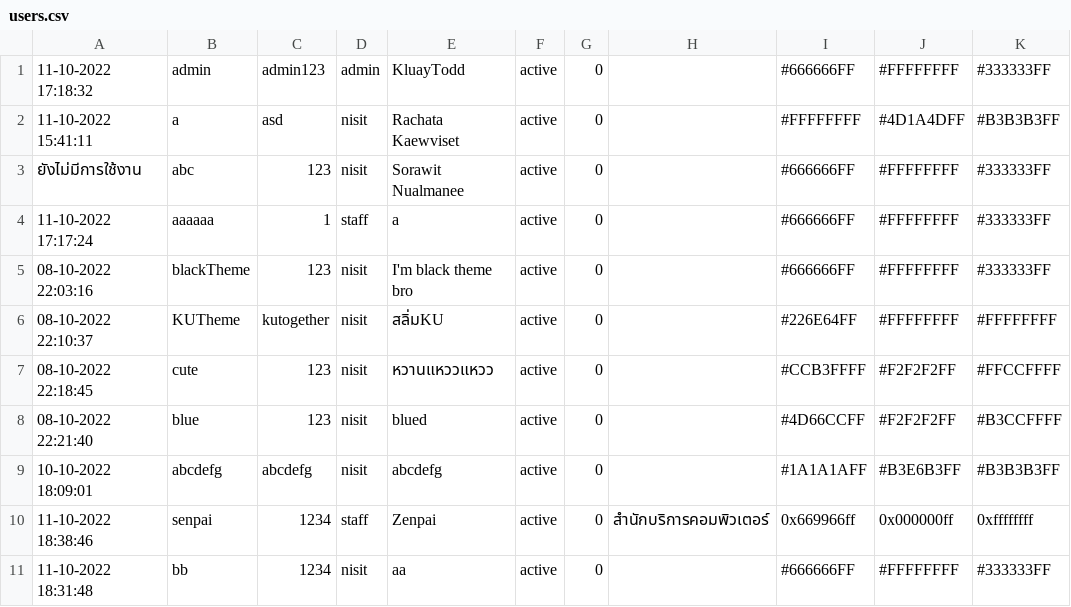
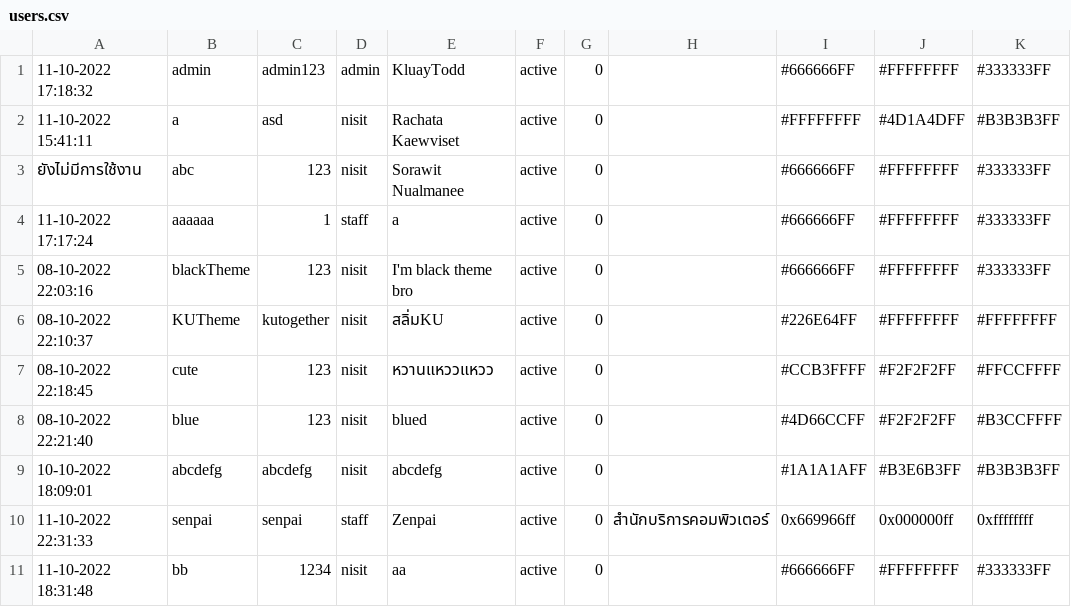
Before and after one commit to SoraNual/KU_ComplaintSubmissionJavaApp, a CSV file: data/users.csv, drawn as a sheet; only a part is shown; the diff names each change by its address in the sheet, - before the commit and + after, or states it on an @@ line.

```diff
--- a/data/users.csv
+++ b/data/users.csv
-A10: 11-10-2022 18:38:46
+A10: 11-10-2022 22:31:33
-C10: 1234
+C10: senpai
```
Also changed, not shown: data/complaints.csv, 11 other files.
